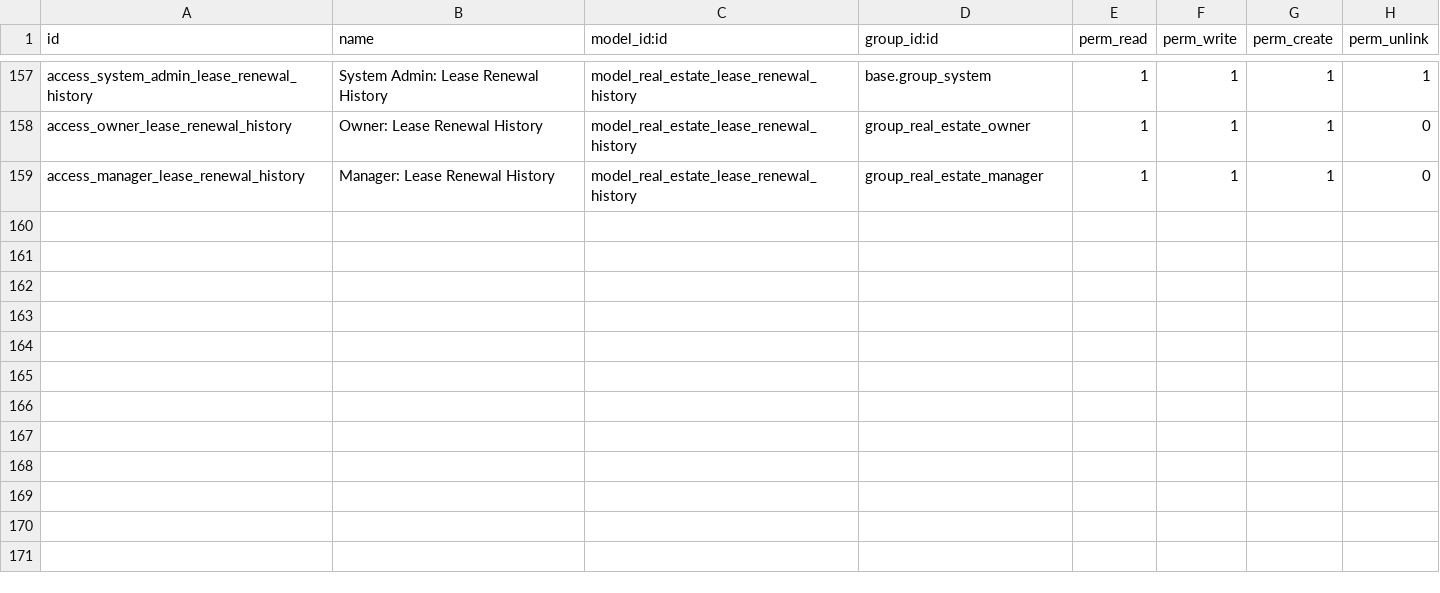
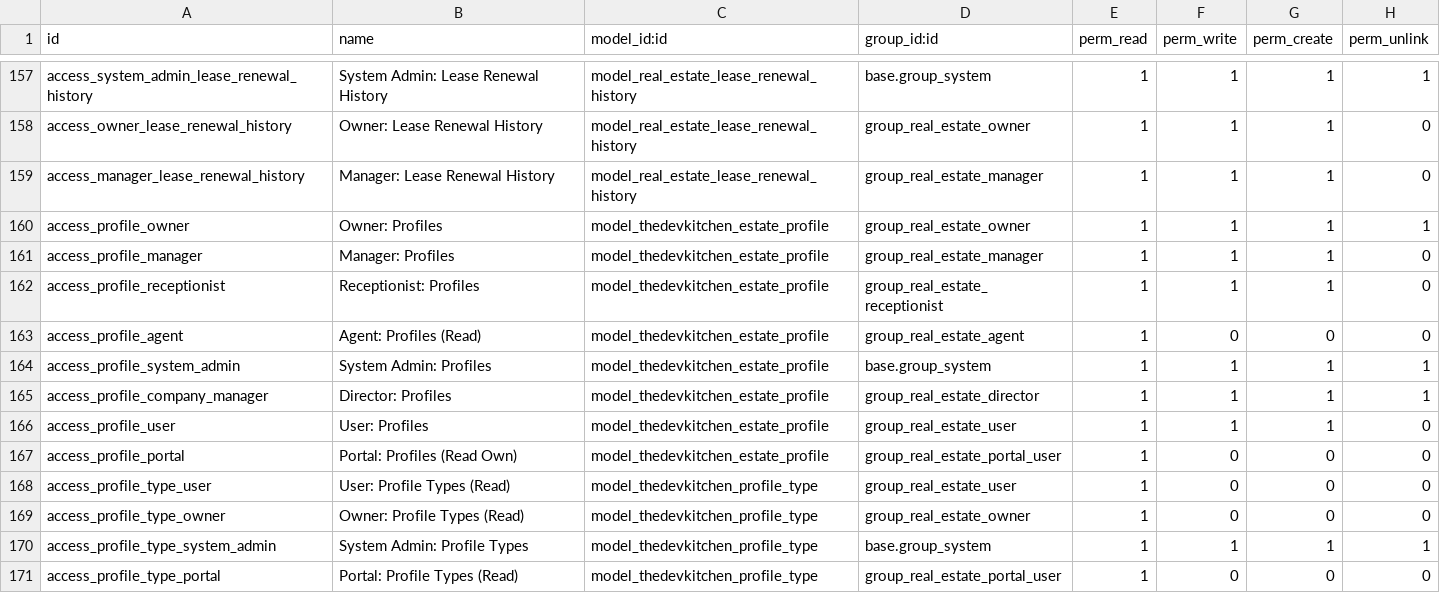
Before and after one commit to luanalves/realestate_backend, a CSV file: 18.0/extra-addons/quicksol_estate/security/ir.model.access.csv, drawn as a sheet; only a part is shown, gaps mark what is left out; the diff names each change by its address in the sheet, - before the commit and + after, or states it on an @@ line.

Commit message:
feat(010): Phase 1 schema creation T01-T10
Create unified profile models, validators, security, schemas, and tests
- T01-T04: ProfileType lookup + Profile unified model
- T05-T06: ACLs and record rules
- T07-T08: Schemas and registration
- T09-T10: Unit tests

```diff
--- a/18.0/extra-addons/quicksol_estate/security/ir.model.access.csv
+++ b/18.0/extra-addons/quicksol_estate/security/ir.model.access.csv
+row 160: access_profile_owner | Owner: Profiles | model_thedevkitchen_estate_profile | group_real_estate_owner | 1 | 1 | 1 | 1
+row 161: access_profile_manager | Manager: Profiles | model_thedevkitchen_estate_profile | group_real_estate_manager | 1 | 1 | 1 | 0
+row 162: access_profile_receptionist | Receptionist: Profiles | model_thedevkitchen_estate_profile | group_real_estate_receptionist | 1 | 1 | 1 | 0
+row 163: access_profile_agent | Agent: Profiles (Read) | model_thedevkitchen_estate_profile | group_real_estate_agent | 1 | 0 | 0 | 0
+row 164: access_profile_system_admin | System Admin: Profiles | model_thedevkitchen_estate_profile | base.group_system | 1 | 1 | 1 | 1
+row 165: access_profile_company_manager | Director: Profiles | model_thedevkitchen_estate_profile | group_real_estate_director | 1 | 1 | 1 | 1
+row 166: access_profile_user | User: Profiles | model_thedevkitchen_estate_profile | group_real_estate_user | 1 | 1 | 1 | 0
+row 167: access_profile_portal | Portal: Profiles (Read Own) | model_thedevkitchen_estate_profile | group_real_estate_portal_user | 1 | 0 | 0 | 0
+row 168: access_profile_type_user | User: Profile Types (Read) | model_thedevkitchen_profile_type | group_real_estate_user | 1 | 0 | 0 | 0
+row 169: access_profile_type_owner | Owner: Profile Types (Read) | model_thedevkitchen_profile_type | group_real_estate_owner | 1 | 0 | 0 | 0
+row 170: access_profile_type_system_admin | System Admin: Profile Types | model_thedevkitchen_profile_type | base.group_system | 1 | 1 | 1 | 1
+row 171: access_profile_type_portal | Portal: Profile Types (Read) | model_thedevkitchen_profile_type | group_real_estate_portal_user | 1 | 0 | 0 | 0
```
Also changed, not shown: 10 other files.
